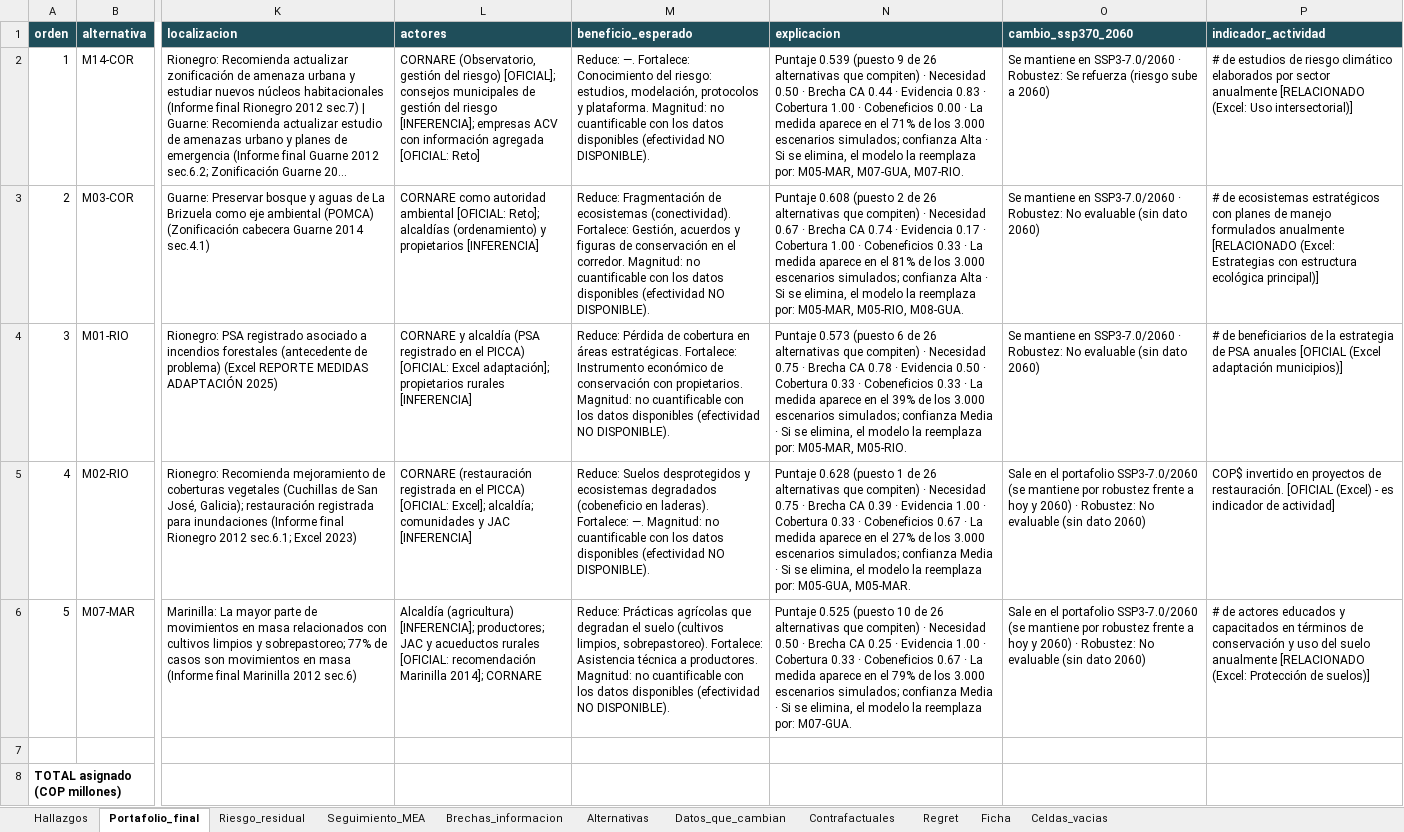
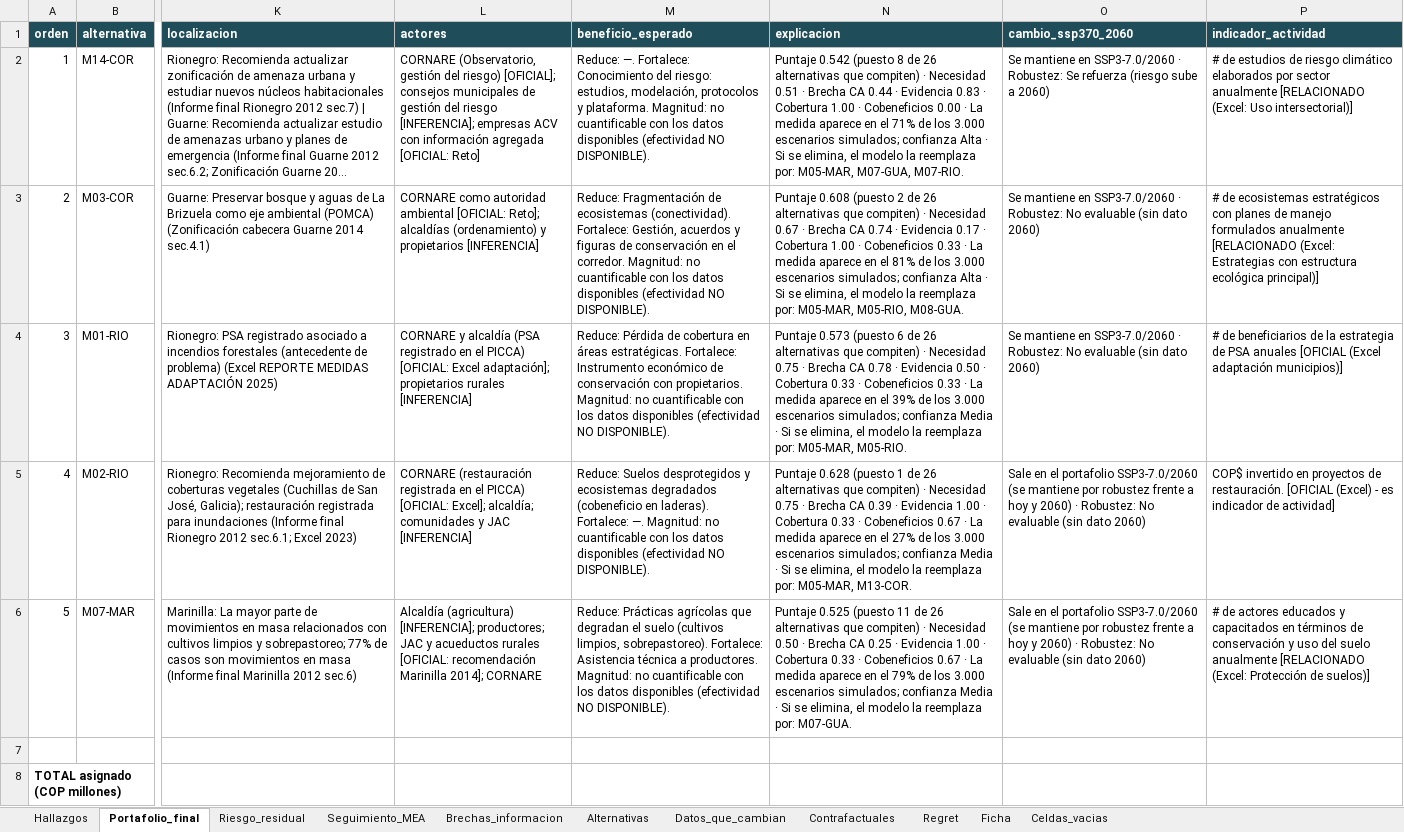
Before and after one commit to JP0450/HACKATHON-CLIMATIC, an Excel workbook: salidas/reportes/reporte_completo.xlsx, sheet Portafolio_final, drawn as a sheet; only a part is shown, gaps mark what is left out; long unchanged cells end in …; values as stored, in another font and other column widths than the file's, no borders; the diff names each change by its address in the sheet, - before the commit and + after, or states it on an @@ line.

```diff
--- a/salidas/reportes/reporte_completo.xlsx (sheet Portafolio_final)
+++ b/salidas/reportes/reporte_completo.xlsx (sheet Portafolio_final)
-N2 (explicacion): Puntaje 0.539 (puesto 9 de 26 alternativas que compiten) · Necesidad 0.50 · Brecha…
+N2 (explicacion): Puntaje 0.542 (puesto 8 de 26 alternativas que compiten) · Necesidad 0.51 · Brecha…
-N5 (explicacion): …reemplaza por: M05-GUA, M05-MAR.
+N5 (explicacion): …reemplaza por: M05-MAR, M13-COR.
-N6 (explicacion): …0.525 (puesto 10 de 26…
+N6 (explicacion): …0.525 (puesto 11 de 26…
```
Also changed, not shown: sheet Alternativas, sheet Datos_que_cambian, sheet Brechas_informacion, sheet Celdas_vacias, sheet Contrafactuales, sheet Hallazgos, 22 other files.
